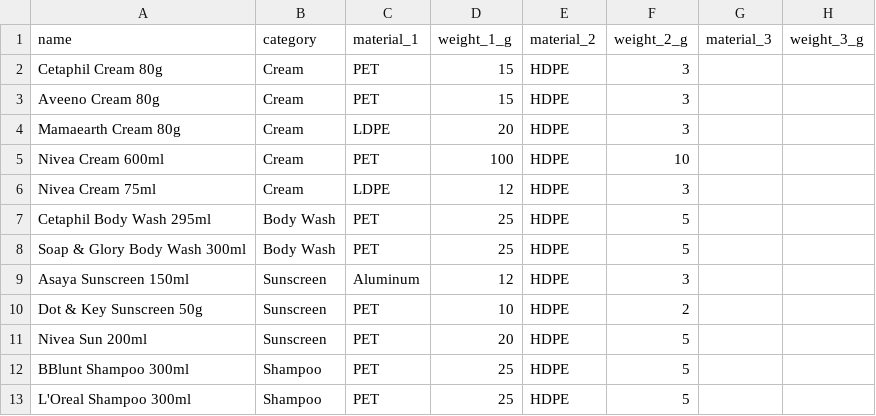
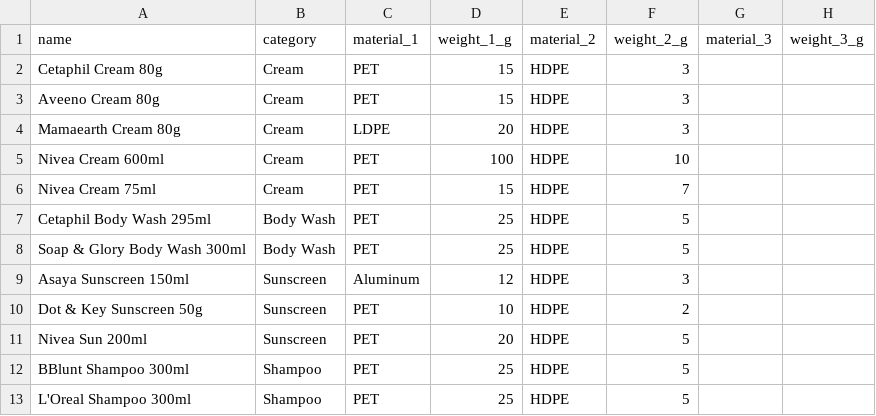
Before and after one commit to TISBHACKS2026/THE-QUANTUM-CREW, a CSV file: product.csv, drawn as a sheet.

Commit message:
Update product.csv

```diff
--- a/product.csv
+++ b/product.csv
@@ -5,3 +5,3 @@ Mamaearth Cream 80g,Cream,LDPE,20,HDPE,3,,
 Nivea Cream 600ml,Cream,PET,100,HDPE,10,,
-Nivea Cream 75ml,Cream,LDPE,12,HDPE,3,,
+Nivea Cream 75ml,Cream,PET,15,HDPE,7,,
 Cetaphil Body Wash 295ml,Body Wash,PET,25,HDPE,5,,
```
